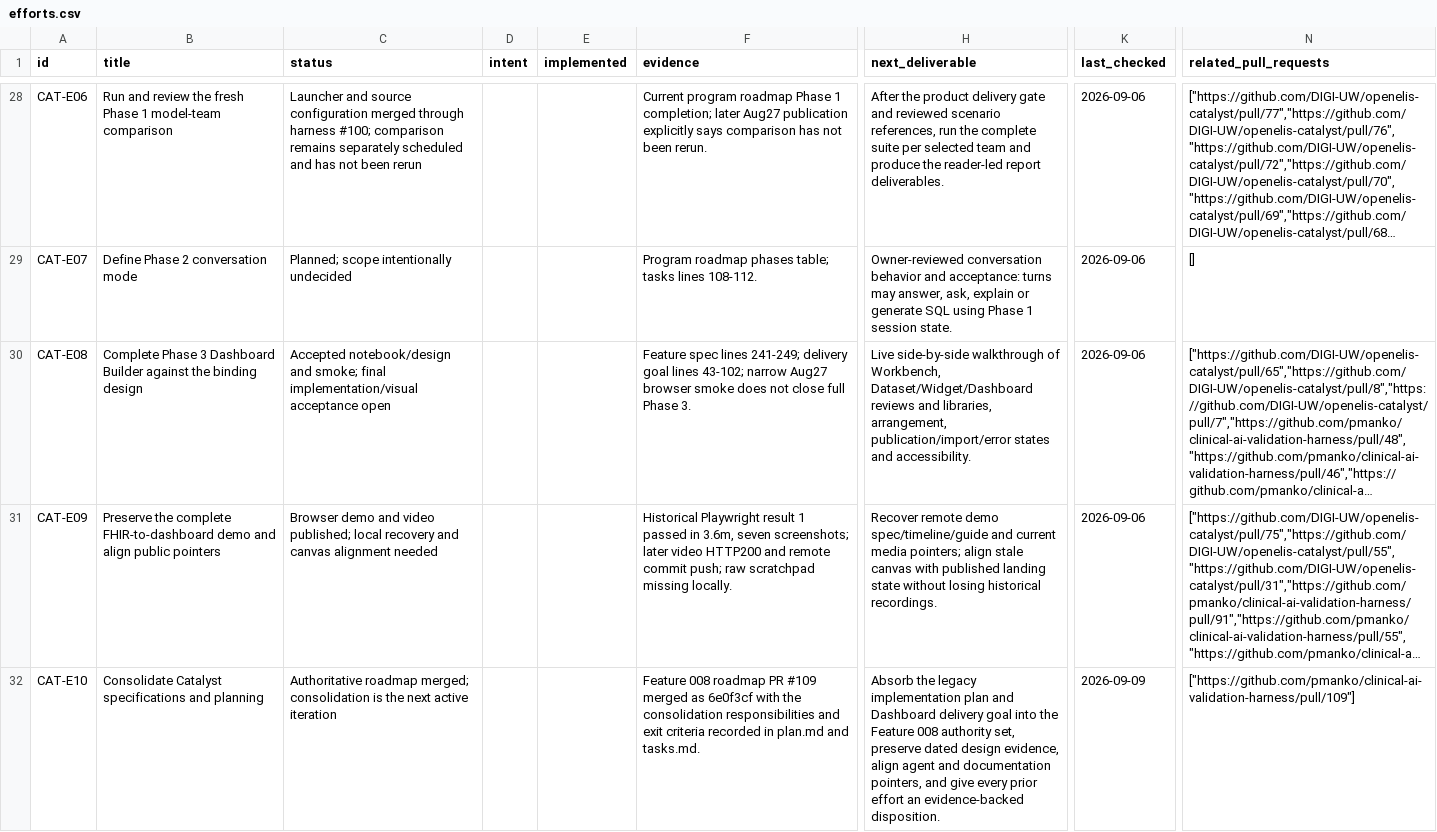
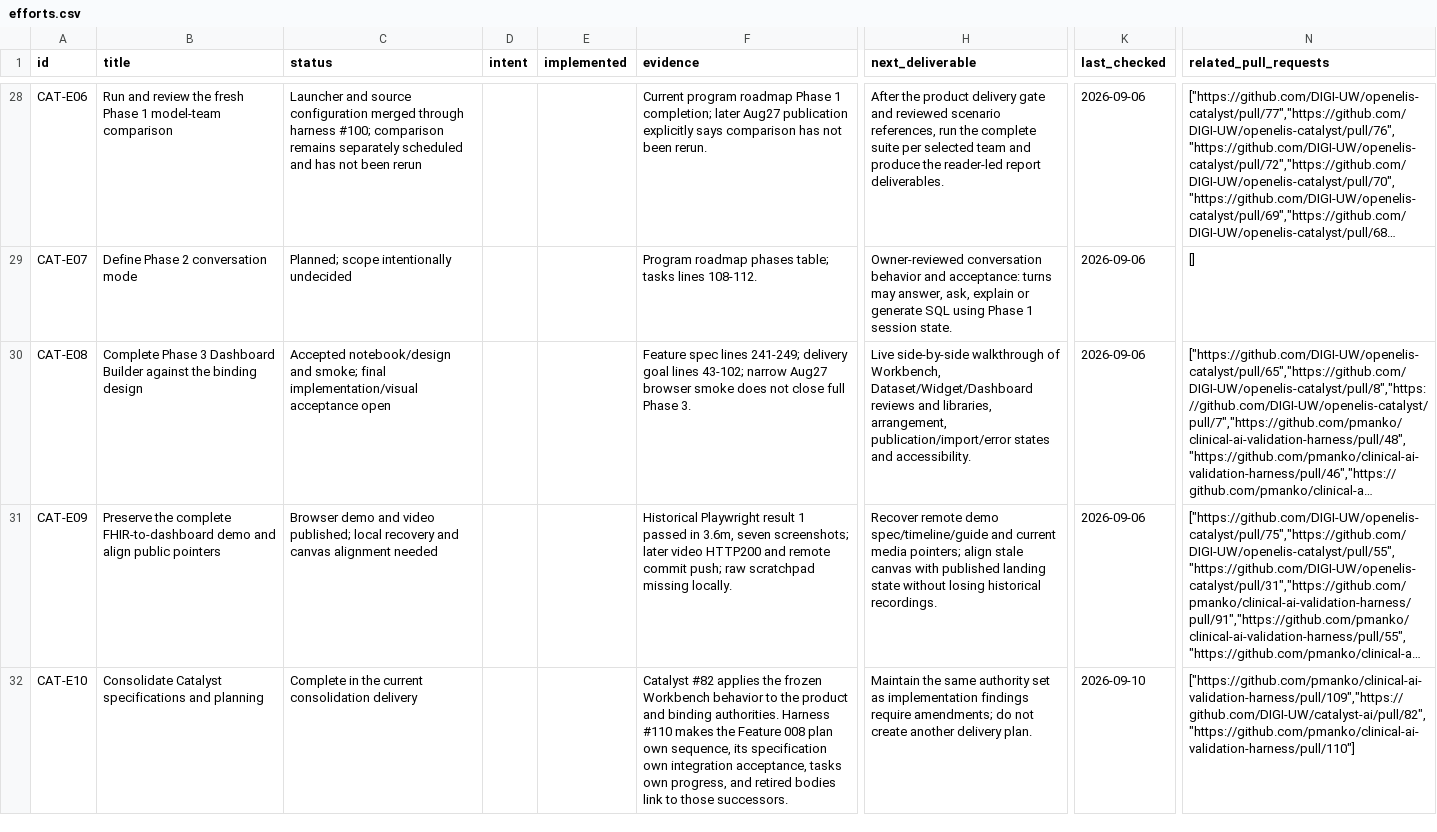
Before and after one commit to pmanko/clinical-ai-validation-harness, a CSV file: specs/artifacts/project-status/exports/efforts.csv, drawn as a sheet; only a part is shown, gaps mark what is left out; long unchanged cells end in …; the diff covers the shown part only; the diff names each change by its address in the sheet, - before the commit and + after, or states it on an @@ line.

```diff
--- a/specs/artifacts/project-status/exports/efforts.csv
+++ b/specs/artifacts/project-status/exports/efforts.csv
-C32 (status): Authoritative roadmap merged; consolidation is the next active iteration
+C32 (status): Complete in the current consolidation delivery
-F32 (evidence): Feature 008 roadmap PR #109 merged as 6e0f3cf with the consolidation responsibilities and exit criteria recorded in plan.md and tasks.md.
+F32 (evidence): Catalyst #82 applies the frozen Workbench behavior to the product and binding authorities. Harness #110 makes the Feature 008 plan own sequence, its specification own integration acceptance, tasks own progress, and retired bodies link to those successors.
-H32 (next_deliverable): Absorb the legacy implementation plan and Dashboard delivery goal into the Feature 008 authority set, preserve dated design evidence, align agent and documentation pointers, and give every prior effort an evidence-backed disposition.
+H32 (next_deliverable): Maintain the same authority set as implementation findings require amendments; do not create another delivery plan.
-K32 (last_checked): 2026-09-09
+K32 (last_checked): 2026-09-10
-N32 (related_pull_requests): ["https://github.com/pmanko/clinical-ai-validation-harness/pull/109"]
+N32 (related_pull_requests): ["https://github.com/pmanko/clinical-ai-validation-harness/pull/109","https://github.com/DIGI-UW/catalyst-ai/pull/82","https://github.com/pmanko/clinical-ai-validation-harness/pull/110"]
```
Also changed, not shown: 2 edited cells elsewhere in this file, specs/artifacts/project-status/exports/artifacts.csv, specs/artifacts/project-status/exports/roadmaps.csv, 23 other files.
